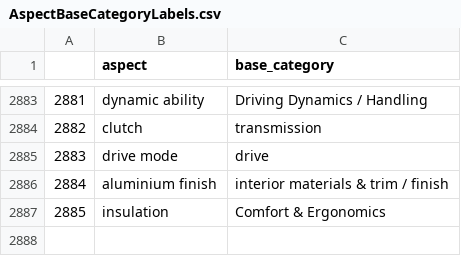
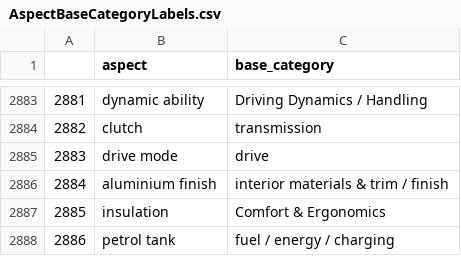
Before and after one commit to AtiUsm/MuseASTE, a CSV file: dataset/AspectBaseCategoryLabels.csv, drawn as a sheet; only a part is shown, gaps mark what is left out.

Commit message:
Update AspectBaseCategoryLabels.csv

```diff
--- a/dataset/AspectBaseCategoryLabels.csv
+++ b/dataset/AspectBaseCategoryLabels.csv
@@ -2887 +2887,2 @@
 2885,insulation,Comfort & Ergonomics
+2886,petrol tank,fuel / energy / charging
```
